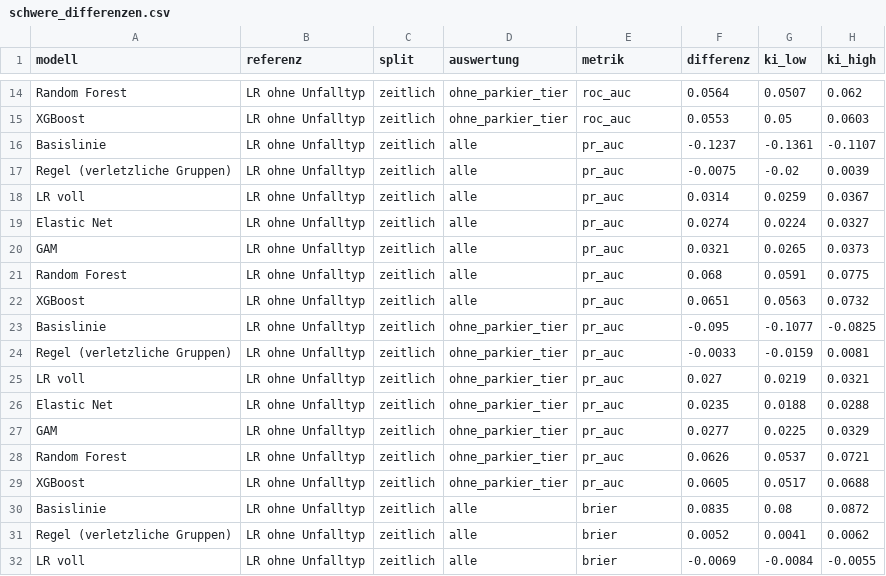
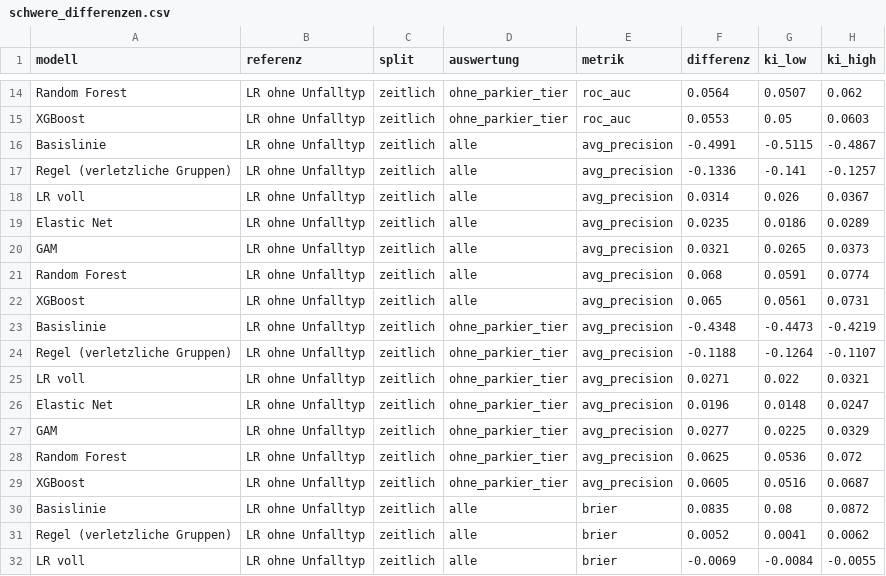
Before and after one commit to ffahrenb/zurich-road-accidents, a CSV file: export/modell/schwere_differenzen.csv, drawn as a sheet; only a part is shown, gaps mark what is left out; the diff covers the shown part only.

```diff
--- a/export/modell/schwere_differenzen.csv
+++ b/export/modell/schwere_differenzen.csv
@@ -15,16 +15,16 @@
 "XGBoost","LR ohne Unfalltyp","zeitlich","ohne_parkier_tier","roc_auc",0.0553,0.05,0.0603
-"Basislinie","LR ohne Unfalltyp","zeitlich","alle","pr_auc",-0.1237,-0.1361,-0.1107
-"Regel (verletzliche Gruppen)","LR ohne Unfalltyp","zeitlich","alle","pr_auc",-0.0075,-0.02,0.0039
-"LR voll","LR ohne Unfalltyp","zeitlich","alle","pr_auc",0.0314,0.0259,0.0367
-"Elastic Net","LR ohne Unfalltyp","zeitlich","alle","pr_auc",0.0274,0.0224,0.0327
-"GAM","LR ohne Unfalltyp","zeitlich","alle","pr_auc",0.0321,0.0265,0.0373
-"Random Forest","LR ohne Unfalltyp","zeitlich","alle","pr_auc",0.068,0.0591,0.0775
-"XGBoost","LR ohne Unfalltyp","zeitlich","alle","pr_auc",0.0651,0.0563,0.0732
-"Basislinie","LR ohne Unfalltyp","zeitlich","ohne_parkier_tier","pr_auc",-0.095,-0.1077,-0.0825
-"Regel (verletzliche Gruppen)","LR ohne Unfalltyp","zeitlich","ohne_parkier_tier","pr_auc",-0.0033,-0.0159,0.0081
-"LR voll","LR ohne Unfalltyp","zeitlich","ohne_parkier_tier","pr_auc",0.027,0.0219,0.0321
-"Elastic Net","LR ohne Unfalltyp","zeitlich","ohne_parkier_tier","pr_auc",0.0235,0.0188,0.0288
-"GAM","LR ohne Unfalltyp","zeitlich","ohne_parkier_tier","pr_auc",0.0277,0.0225,0.0329
-"Random Forest","LR ohne Unfalltyp","zeitlich","ohne_parkier_tier","pr_auc",0.0626,0.0537,0.0721
-"XGBoost","LR ohne Unfalltyp","zeitlich","ohne_parkier_tier","pr_auc",0.0605,0.0517,0.0688
+"Basislinie","LR ohne Unfalltyp","zeitlich","alle","avg_precision",-0.4991,-0.5115,-0.4867
+"Regel (verletzliche Gruppen)","LR ohne Unfalltyp","zeitlich","alle","avg_precision",-0.1336,-0.141,-0.1257
+"LR voll","LR ohne Unfalltyp","zeitlich","alle","avg_precision",0.0314,0.026,0.0367
+"Elastic Net","LR ohne Unfalltyp","zeitlich","alle","avg_precision",0.0235,0.0186,0.0289
+"GAM","LR ohne Unfalltyp","zeitlich","alle","avg_precision",0.0321,0.0265,0.0373
+"Random Forest","LR ohne Unfalltyp","zeitlich","alle","avg_precision",0.068,0.0591,0.0774
+"XGBoost","LR ohne Unfalltyp","zeitlich","alle","avg_precision",0.065,0.0561,0.0731
+"Basislinie","LR ohne Unfalltyp","zeitlich","ohne_parkier_tier","avg_precision",-0.4348,-0.4473,-0.4219
+"Regel (verletzliche Gruppen)","LR ohne Unfalltyp","zeitlich","ohne_parkier_tier","avg_precision",-0.1188,-0.1264,-0.1107
+"LR voll","LR ohne Unfalltyp","zeitlich","ohne_parkier_tier","avg_precision",0.0271,0.022,0.0321
+"Elastic Net","LR ohne Unfalltyp","zeitlich","ohne_parkier_tier","avg_precision",0.0196,0.0148,0.0247
+"GAM","LR ohne Unfalltyp","zeitlich","ohne_parkier_tier","avg_precision",0.0277,0.0225,0.0329
+"Random Forest","LR ohne Unfalltyp","zeitlich","ohne_parkier_tier","avg_precision",0.0625,0.0536,0.072
+"XGBoost","LR ohne Unfalltyp","zeitlich","ohne_parkier_tier","avg_precision",0.0605,0.0516,0.0687
 "Basislinie","LR ohne Unfalltyp","zeitlich","alle","brier",0.0835,0.08,0.0872
```
Also changed, not shown: 85 edited cells elsewhere in this file, export/modell/schwere_kalibrierung.csv, export/modell/schwere_odds_ratios.csv, 23 other files.
